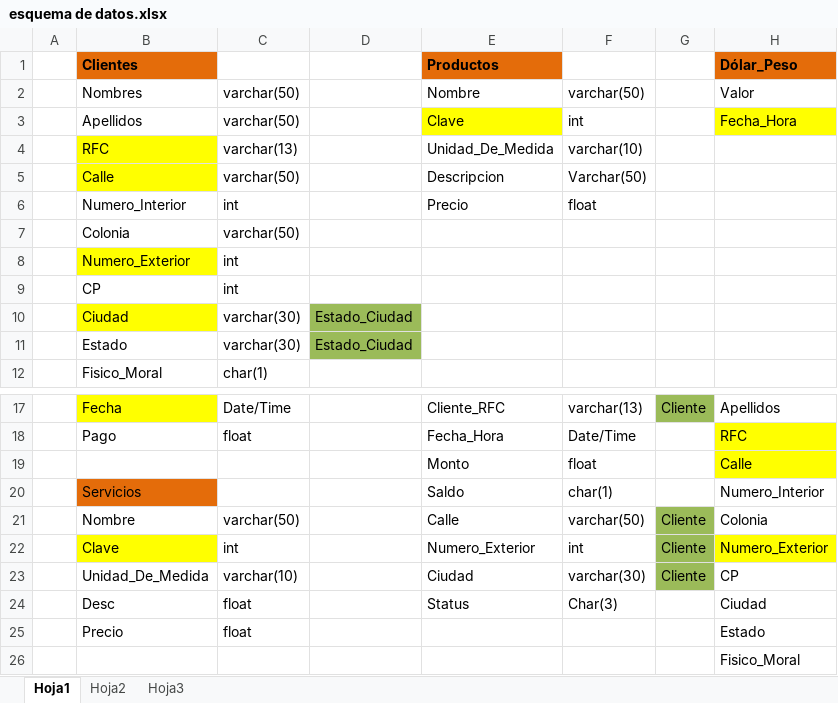
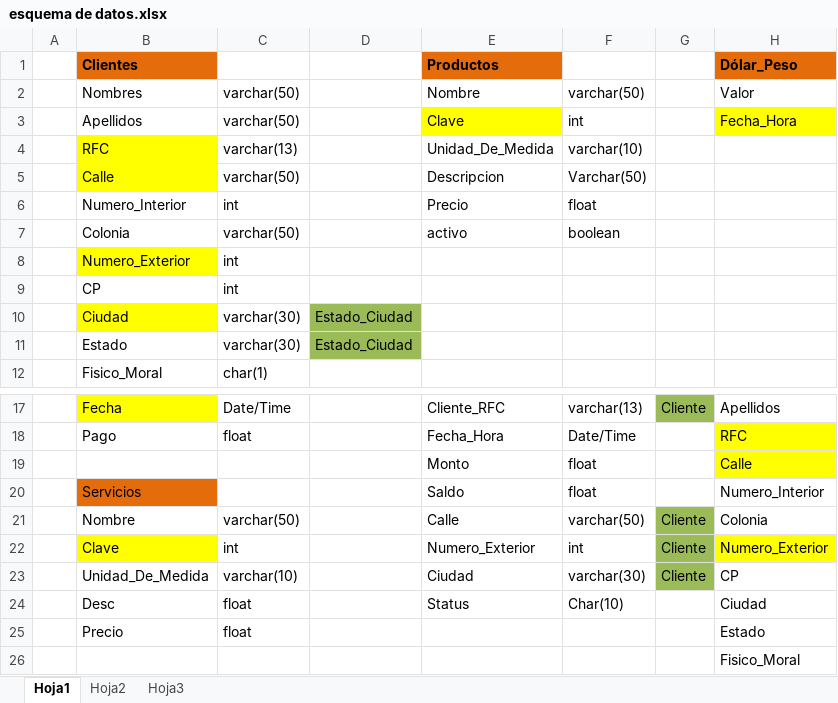
Before and after one commit to david-zhou/SistemaDeFacturacionYCuentasPorCobrar, an Excel workbook: fupaDocumentos/esquema de datos.xlsx, sheet Hoja1, drawn as a sheet; only a part is shown, gaps mark what is left out; values as stored, in another font and other column widths than the file's, no borders; the diff names each change by its address in the sheet, - before the commit and + after, or states it on an @@ line.

Commit message:
Cambios en el excel de la base de datos
los status y la verga

```diff
--- a/fupaDocumentos/esquema de datos.xlsx (sheet Hoja1)
+++ b/fupaDocumentos/esquema de datos.xlsx (sheet Hoja1)
-E7: (empty)
+E7: activo
-F7: (empty)
+F7: boolean
-F20: char(1)
+F20: float
-F24: Char(3)
+F24: Char(10)
```
